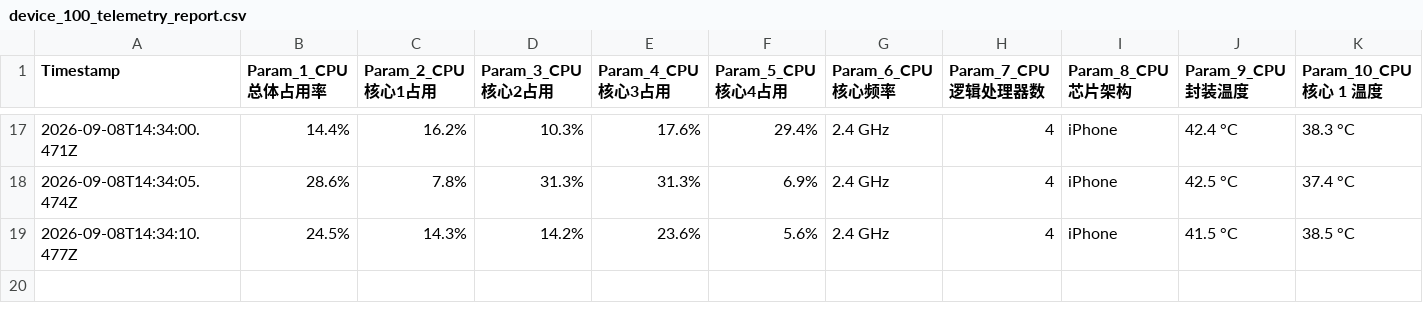
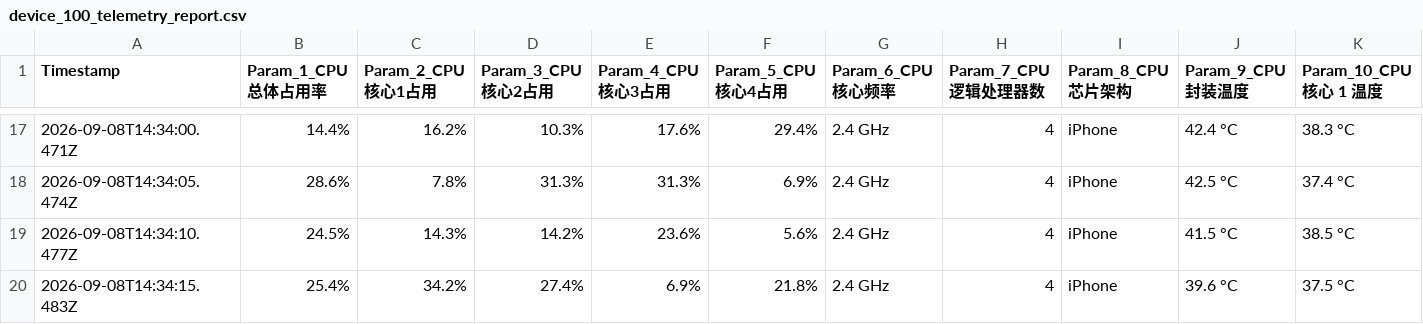
Before and after one commit to chantianseng/gps_location_name, a CSV file: device_100_telemetry_report.csv, drawn as a sheet; only a part is shown, gaps mark what is left out; rows hold the shown columns only; the diff names each change by its address in the sheet, - before the commit and + after, or states it on an @@ line.

Commit message:
Telemetry report 100 parameters update at 2026-09-08T14:34:15.483Z

```diff
--- a/device_100_telemetry_report.csv
+++ b/device_100_telemetry_report.csv
+row 20: 2026-09-08T14:34:15.483Z | 25.4% | 34.2% | 27.4% | 6.9% | 21.8% | 2.4 GHz | 4 | iPhone | 39.6 °C | 37.5 °C
```
